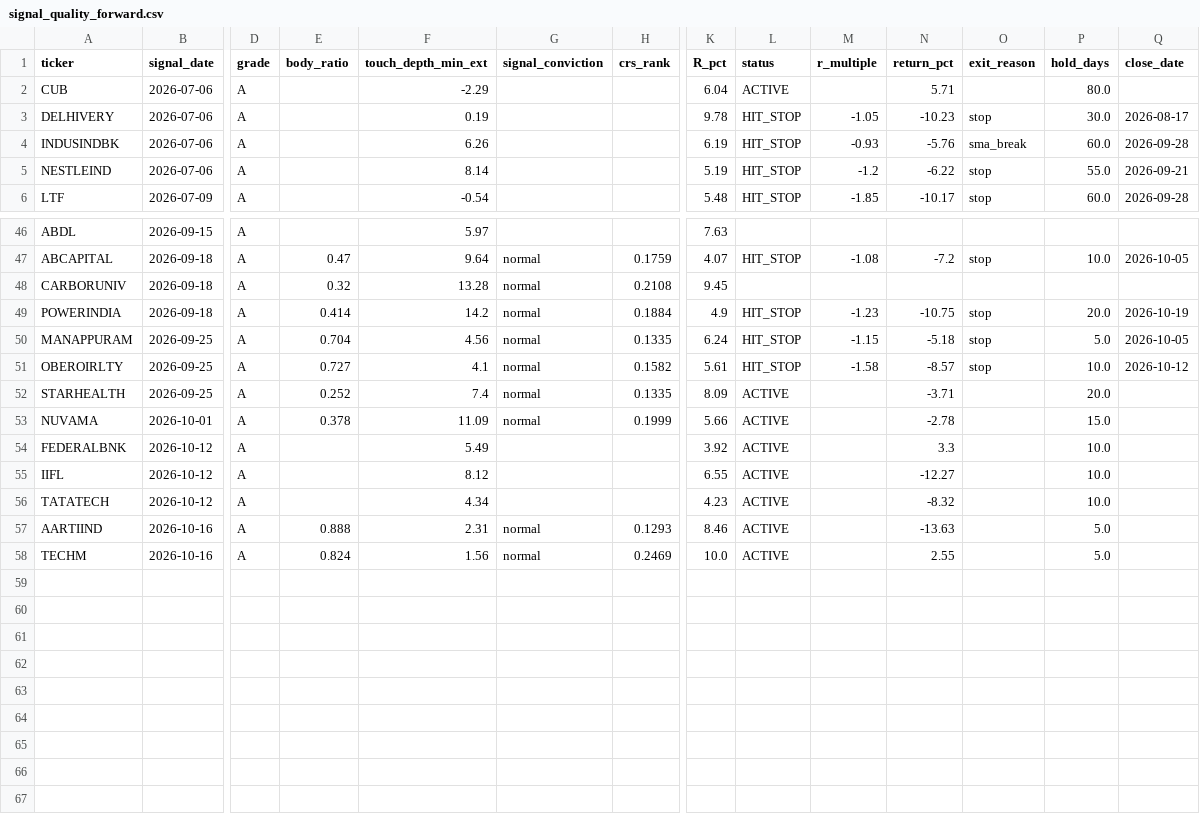
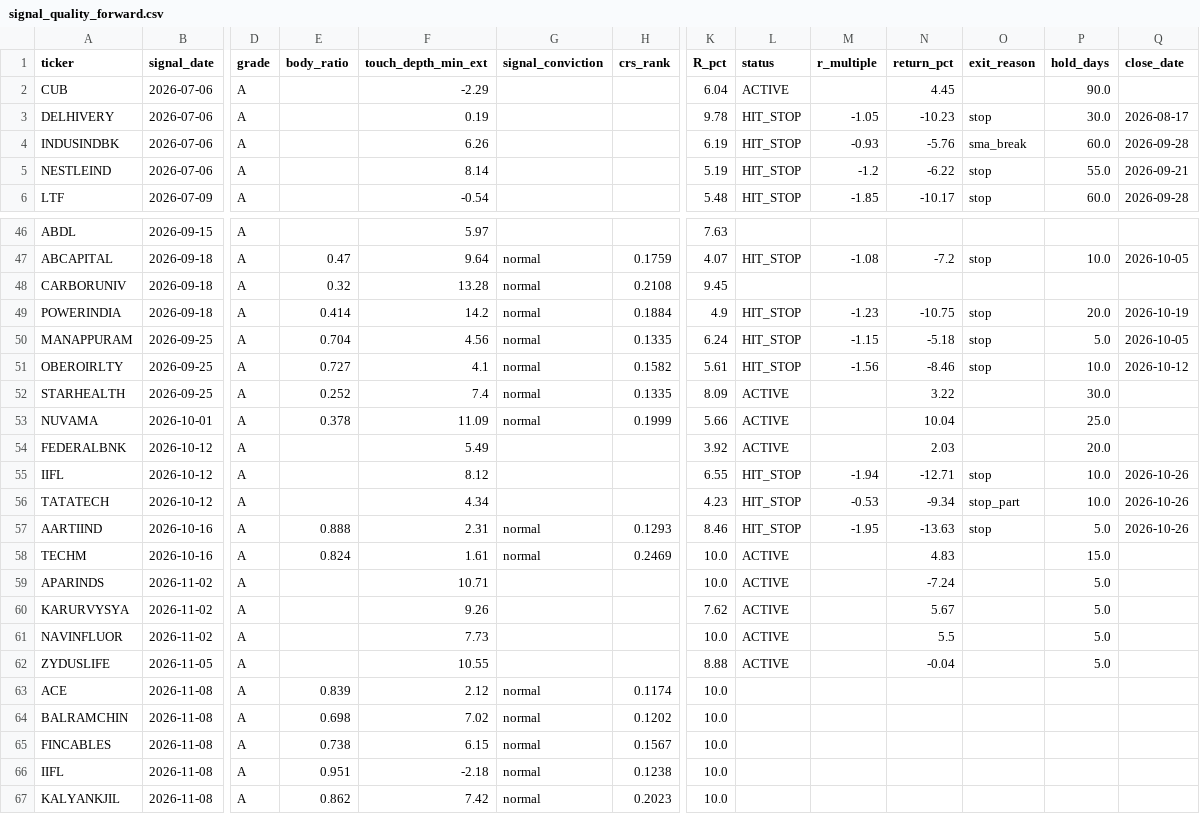
Before and after one commit to kreeshpatel/nifty-satvik, a CSV file: results/signal_quality_forward.csv, drawn as a sheet; only a part is shown, gaps mark what is left out; rows hold the shown columns only; the diff covers the shown part only; the diff names each change by its address in the sheet, - before the commit and + after, or states it on an @@ line.

```diff
--- a/results/signal_quality_forward.csv
+++ b/results/signal_quality_forward.csv
-N2 (return_pct): 5.71
+N2 (return_pct): 4.45
-P2 (hold_days): 80.0
+P2 (hold_days): 90.0
-M51 (r_multiple): -1.58
+M51 (r_multiple): -1.56
-N51 (return_pct): -8.57
+N51 (return_pct): -8.46
-N52 (return_pct): -3.71
+N52 (return_pct): 3.22
-P52 (hold_days): 20.0
+P52 (hold_days): 30.0
-N53 (return_pct): -2.78
+N53 (return_pct): 10.04
-P53 (hold_days): 15.0
+P53 (hold_days): 25.0
-N54 (return_pct): 3.3
+N54 (return_pct): 2.03
-P54 (hold_days): 10.0
+P54 (hold_days): 20.0
-L55:L57 (status): ACTIVE
+L55:L57 (status): HIT_STOP
-M55 (r_multiple): (empty)
+M55 (r_multiple): -1.94
-N55 (return_pct): -12.27
+N55 (return_pct): -12.71
-O55 (exit_reason): (empty)
+O55 (exit_reason): stop
-Q55:Q57 (close_date): (empty)
+Q55:Q57 (close_date): 2026-10-26
-M56 (r_multiple): (empty)
+M56 (r_multiple): -0.53
-N56 (return_pct): -8.32
+N56 (return_pct): -9.34
-O56 (exit_reason): (empty)
+O56 (exit_reason): stop_part
-M57 (r_multiple): (empty)
+M57 (r_multiple): -1.95
-O57 (exit_reason): (empty)
+O57 (exit_reason): stop
-F58 (touch_depth_min_ext): 1.56
+F58 (touch_depth_min_ext): 1.61
-N58 (return_pct): 2.55
+N58 (return_pct): 4.83
-P58 (hold_days): 5.0
+P58 (hold_days): 15.0
+row 59: APARINDS | 2026-11-02 | A |  | 10.71 |  |  | 10.0 | ACTIVE |  | -7.24 |  | 5.0
+row 60: KARURVYSYA | 2026-11-02 | A |  | 9.26 |  |  | 7.62 | ACTIVE |  | 5.67 |  | 5.0
+row 61: NAVINFLUOR | 2026-11-02 | A |  | 7.73 |  |  | 10.0 | ACTIVE |  | 5.5 |  | 5.0
+row 62: ZYDUSLIFE | 2026-11-05 | A |  | 10.55 |  |  | 8.88 | ACTIVE |  | -0.04 |  | 5.0
+row 63: ACE | 2026-11-08 | A | 0.839 | 2.12 | normal | 0.1174 | 10.0
+row 64: BALRAMCHIN | 2026-11-08 | A | 0.698 | 7.02 | normal | 0.1202 | 10.0
+row 65: FINCABLES | 2026-11-08 | A | 0.738 | 6.15 | normal | 0.1567 | 10.0
+row 66: IIFL | 2026-11-08 | A | 0.951 | -2.18 | normal | 0.1238 | 10.0
+row 67: KALYANKJIL | 2026-11-08 | A | 0.862 | 7.42 | normal | 0.2023 | 10.0
```
Also changed, not shown: 41 edited cells elsewhere in this file, results/attribution_ledger.csv, results/portfolio_history_weekly.csv, 28 other files.
